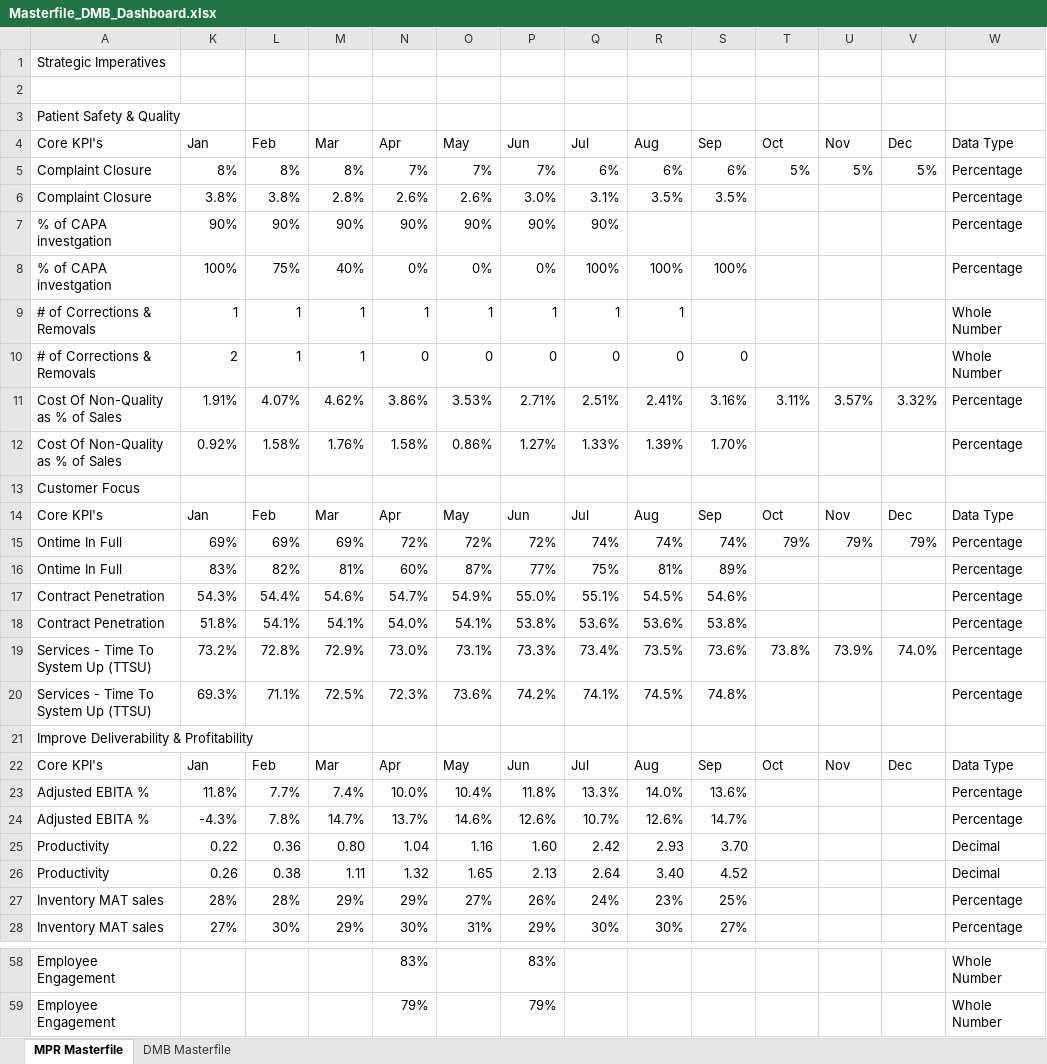
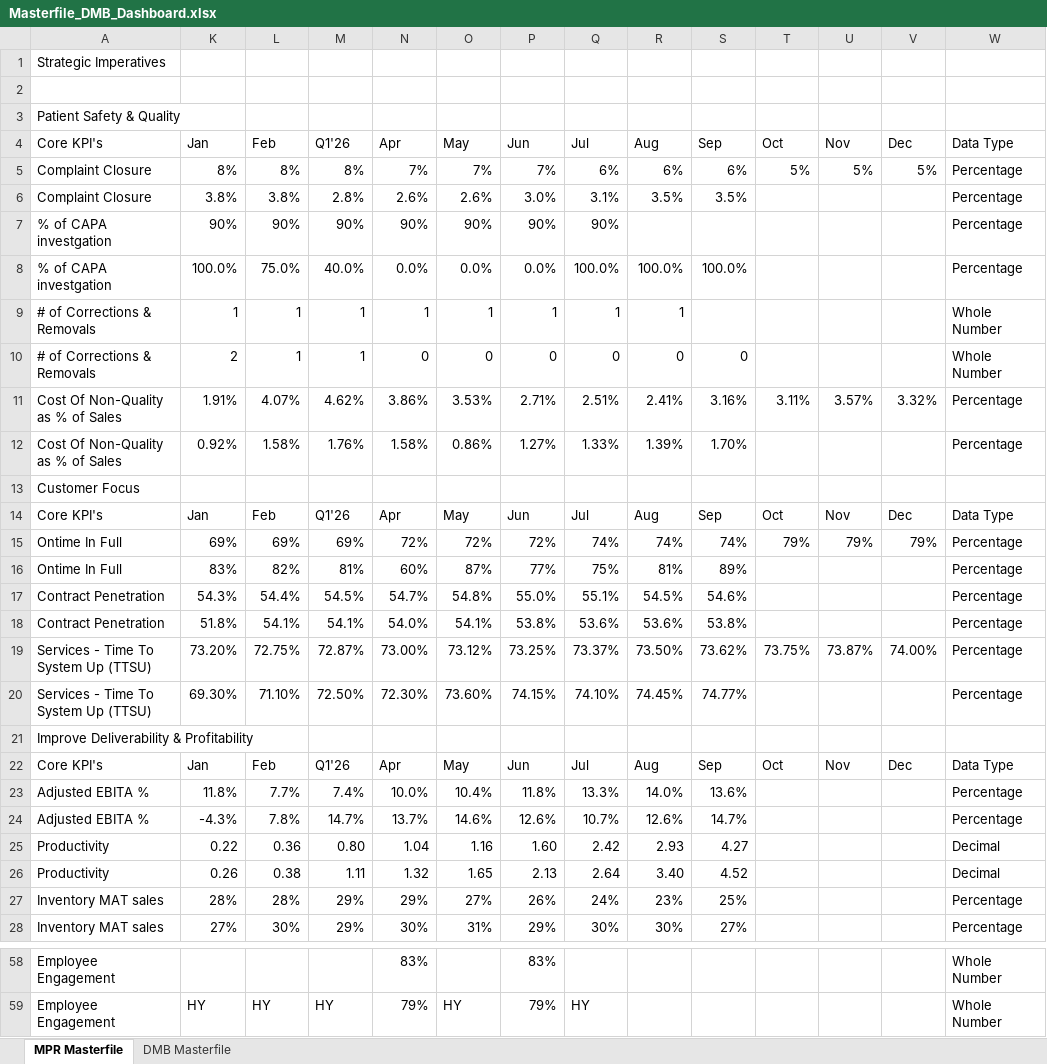
Before and after one commit to pratibha131/DMB-Dashboard, an Excel workbook: data/Masterfile_DMB_Dashboard.xlsx, sheet MPR Masterfile, drawn as a sheet; only a part is shown, gaps mark what is left out; values as stored, in another font and other column widths than the file's, no cell formats; table styles not drawn; removed rows and columns are numbered as before the commit, all else as after; the diff covers the shown part only; the diff names each change by its address in the sheet, - before the commit and + after, or states it on an @@ line.

Commit message:
Auto-sync Masterfile_DMB_Dashboard.xlsx from SharePoint via live sync [skip ci]

```diff
--- a/data/Masterfile_DMB_Dashboard.xlsx (sheet MPR Masterfile)
+++ b/data/Masterfile_DMB_Dashboard.xlsx (sheet MPR Masterfile)
-M4: Mar
+M4: Q1'26
-row 8: % of CAPA investgation | 100% | 75% | 40% | 0% | 0% | 0% | 100% | 100% | 100% |  |  |  | Percentage
+row 8: % of CAPA investgation | 100.0% | 75.0% | 40.0% | 0.0% | 0.0% | 0.0% | 100.0% | 100.0% | 100.0% |  |  |  | Percentage
-M14: Mar
+M14: Q1'26
-M17: 54.6%
+M17: 54.5%
-O17: 54.9%
+O17: 54.8%
-row 19: Services - Time To System Up (TTSU) | 73.2% | 72.8% | 72.9% | 73.0% | 73.1% | 73.3% | 73.4% | 73.5% | 73.6% | 73.8% | 73.9% | 74.0% | Percentage
-row 20: Services - Time To System Up (TTSU) | 69.3% | 71.1% | 72.5% | 72.3% | 73.6% | 74.2% | 74.1% | 74.5% | 74.8% |  |  |  | Percentage
+row 19: Services - Time To System Up (TTSU) | 73.20% | 72.75% | 72.87% | 73.00% | 73.12% | 73.25% | 73.37% | 73.50% | 73.62% | 73.75% | 73.87% | 74.00% | Percentage
+row 20: Services - Time To System Up (TTSU) | 69.30% | 71.10% | 72.50% | 72.30% | 73.60% | 74.15% | 74.10% | 74.45% | 74.77% |  |  |  | Percentage
-M22: Mar
+M22: Q1'26
-S25: 3.70
+S25: 4.27
-K59: (empty)
+K59: HY
-L59: (empty)
+L59: HY
-M59: (empty)
+M59: HY
-O59: (empty)
+O59: HY
-Q59: (empty)
+Q59: HY
```
Also changed, not shown: 6 added rows, 6 removed rows, 1 moved row and 16 edited cells elsewhere in this sheet, sheet DMB Masterfile, cell formats, hidden cells.
